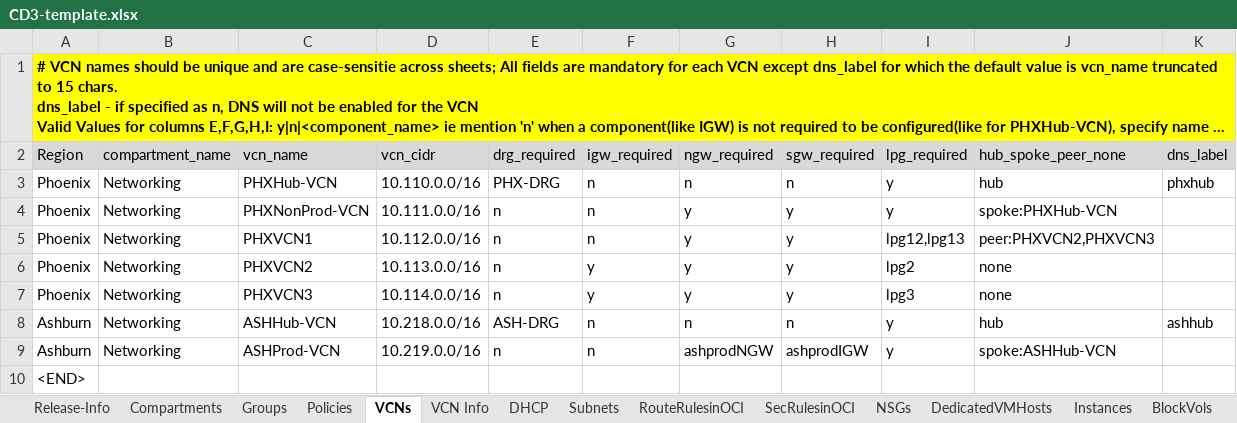
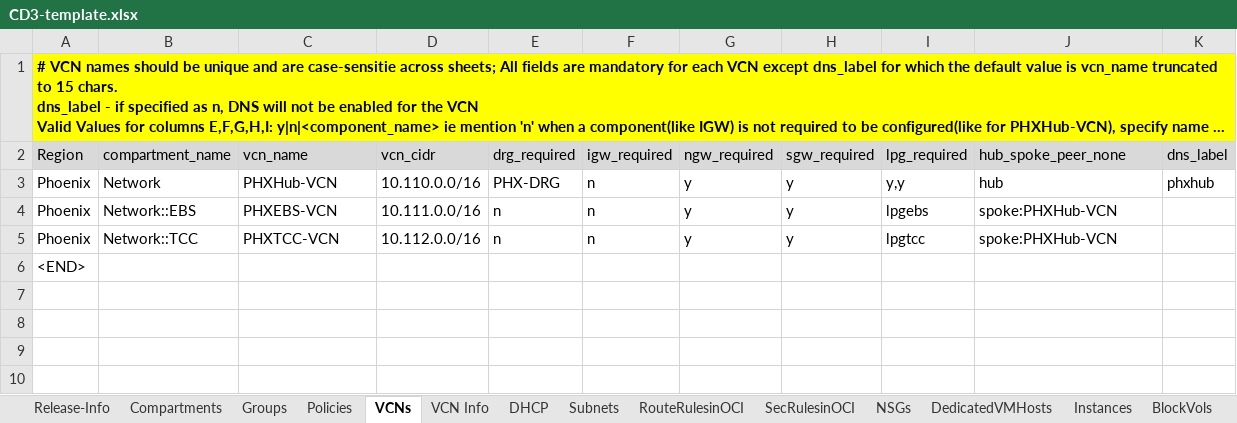
Before and after one commit to oracle-devrel/cd3-automation-toolkit, an Excel workbook: oci_tenancy/SetUpOCI_Via_TF/example/CD3-template.xlsx, sheet VCNs, drawn as a sheet; long unchanged cells end in …; values as stored, in another font and other column widths than the file's, no borders; the diff names each change by its address in the sheet, - before the commit and + after, or states it on an @@ line.

```diff
--- a/oci_tenancy/SetUpOCI_Via_TF/example/CD3-template.xlsx (sheet VCNs)
+++ b/oci_tenancy/SetUpOCI_Via_TF/example/CD3-template.xlsx (sheet VCNs)
-B3 (compartment_name): Networking
+B3 (compartment_name): Network
-G3 (ngw_required): n
+G3 (ngw_required): y
-H3 (sgw_required): n
+H3 (sgw_required): y
-I3 (lpg_required): y
+I3 (lpg_required): y,y
-B4 (compartment_name): Networking
+B4 (compartment_name): Network::EBS
-C4 (vcn_name): PHXNonProd-VCN
+C4 (vcn_name): PHXEBS-VCN
-I4 (lpg_required): y
+I4 (lpg_required): lpgebs
-B5 (compartment_name): Networking
+B5 (compartment_name): Network::TCC
-C5 (vcn_name): PHXVCN1
+C5 (vcn_name): PHXTCC-VCN
-I5 (lpg_required): lpg12,lpg13
+I5 (lpg_required): lpgtcc
-J5 (hub_spoke_peer_none): peer:PHXVCN2,PHXVCN3
+J5 (hub_spoke_peer_none): spoke:PHXHub-VCN
-row 6: Phoenix | Networking | PHXVCN2 | 10.113.0.0/16 | n | y | y | y | lpg2 | none
-row 7: Phoenix | Networking | PHXVCN3 | 10.114.0.0/16 | n | y | y | y | lpg3 | none
-row 8: Ashburn | Networking | ASHHub-VCN | 10.218.0.0/16 | ASH-DRG | n | n | n | y | hub | ashhub
-row 9: Ashburn | Networking | ASHProd-VCN | 10.219.0.0/16 | n | n | ashprodNGW | ashprodIGW | y | spoke:ASHHub-VCN
```
Also changed, not shown: sheet Subnets, sheet NSGs, sheet Instances, sheet DB_System_VM, sheet Compartments, sheet Policies, 12 more sheets.
